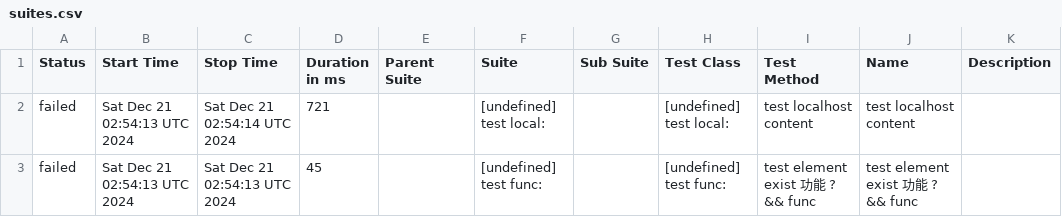
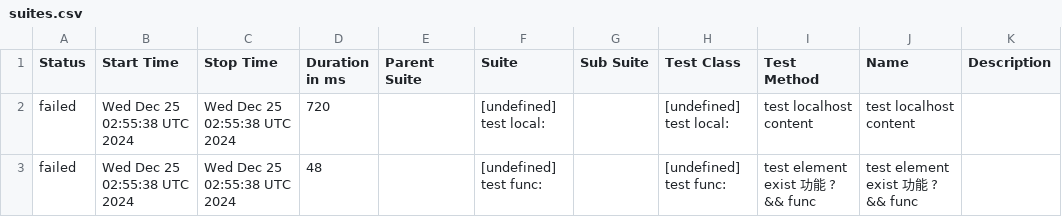
Before and after one commit to yusong-demo/integration-example, a CSV file: 8f90fc8115f9af156f193fa1d9f119c76fe99939/data/suites.csv, drawn as a sheet.

```diff
--- a/8f90fc8115f9af156f193fa1d9f119c76fe99939/data/suites.csv
+++ b/8f90fc8115f9af156f193fa1d9f119c76fe99939/data/suites.csv
@@ -1,3 +1,3 @@
 "Status","Start Time","Stop Time","Duration in ms","Parent Suite","Suite","Sub Suite","Test Class","Test Method","Name","Description"
-"failed","Sat Dec 21 02:54:13 UTC 2024","Sat Dec 21 02:54:14 UTC 2024","721","","[undefined] test local:","","[undefined] test local:","test localhost content","test localhost content",""
-"failed","Sat Dec 21 02:54:13 UTC 2024","Sat Dec 21 02:54:13 UTC 2024","45","","[undefined] test func:","","[undefined] test func:","test element exist 功能 ? && func","test element exist 功能 ? && func",""
+"failed","Wed Dec 25 02:55:38 UTC 2024","Wed Dec 25 02:55:38 UTC 2024","720","","[undefined] test local:","","[undefined] test local:","test localhost content","test localhost content",""
+"failed","Wed Dec 25 02:55:38 UTC 2024","Wed Dec 25 02:55:38 UTC 2024","48","","[undefined] test func:","","[undefined] test func:","test element exist 功能 ? && func","test element exist 功能 ? && func",""
```
Also changed, not shown: 23 other files.
